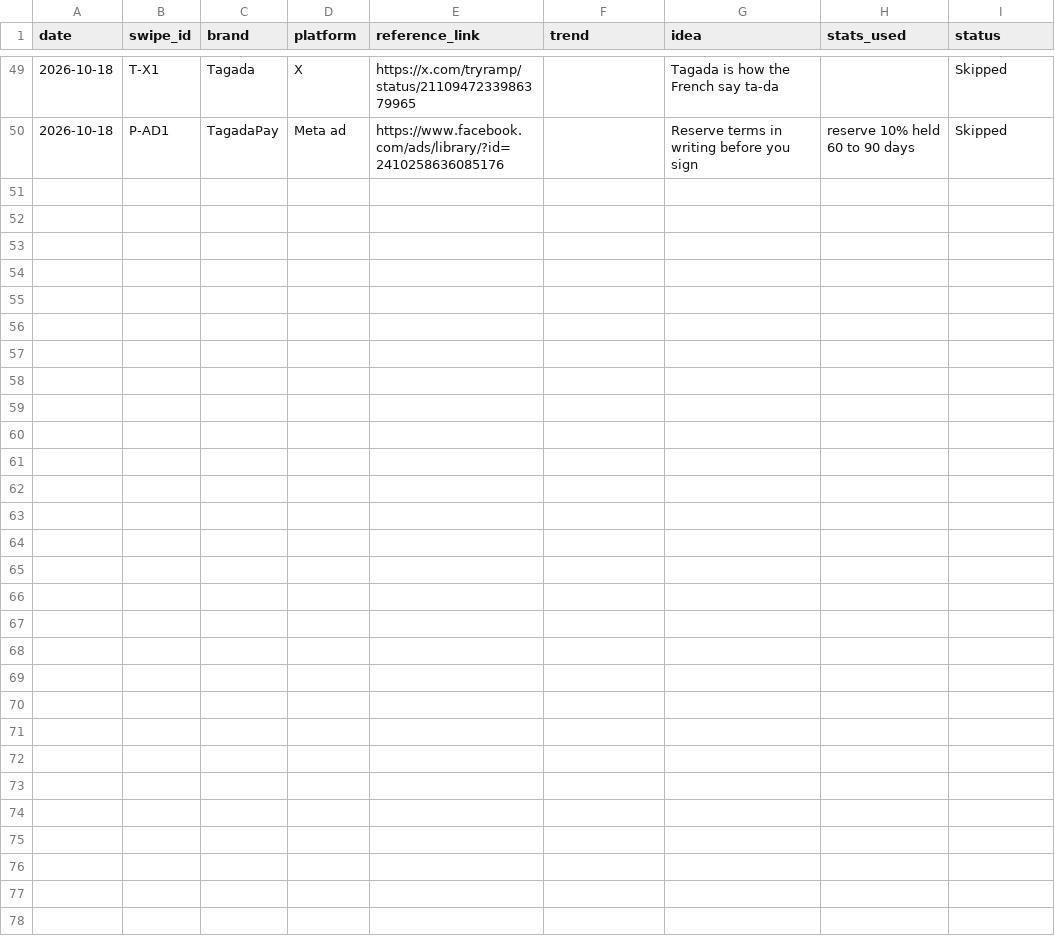
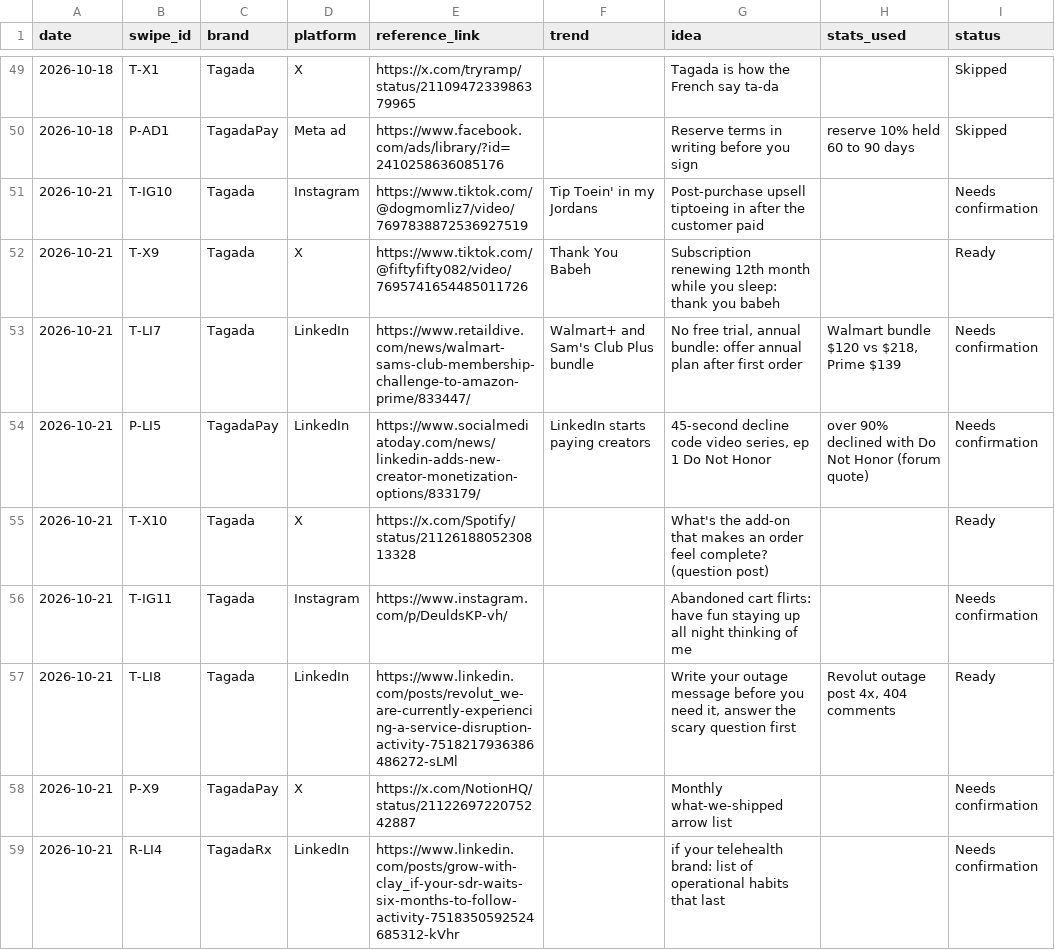
Before and after one commit to daminisolanki1309-netizen/tagadasocials, a TSV file: tagada/feed/swipe-log.tsv, drawn as a sheet; only a part is shown, gaps mark what is left out.

```diff
--- a/tagada/feed/swipe-log.tsv
+++ b/tagada/feed/swipe-log.tsv
@@ -50 +50,10 @@ date	swipe_id	brand	platform	reference_link	trend	idea	stats_used	status
 2026-10-18	P-AD1	TagadaPay	Meta ad	https://www.facebook.com/ads/library/?id=2410258636085176		Reserve terms in writing before you sign	reserve 10% held 60 to 90 days	Skipped
+2026-10-21	T-IG10	Tagada	Instagram	https://www.tiktok.com/@dogmomliz7/video/7697838872536927519	Tip Toein' in my Jordans	Post-purchase upsell tiptoeing in after the customer paid		Needs confirmation
+2026-10-21	T-X9	Tagada	X	https://www.tiktok.com/@fiftyfifty082/video/7695741654485011726	Thank You Babeh	Subscription renewing 12th month while you sleep: thank you babeh		Ready
+2026-10-21	T-LI7	Tagada	LinkedIn	https://www.retaildive.com/news/walmart-sams-club-membership-challenge-to-amazon-prime/833447/	Walmart+ and Sam's Club Plus bundle	No free trial, annual bundle: offer annual plan after first order	Walmart bundle $120 vs $218, Prime $139	Needs confirmation
+2026-10-21	P-LI5	TagadaPay	LinkedIn	https://www.socialmediatoday.com/news/linkedin-adds-new-creator-monetization-options/833179/	LinkedIn starts paying creators	45-second decline code video series, ep 1 Do Not Honor	over 90% declined with Do Not Honor (forum quote)	Needs confirmation
+2026-10-21	T-X10	Tagada	X	https://x.com/Spotify/status/2112618805230813328		What's the add-on that makes an order feel complete? (question post)		Ready
+2026-10-21	T-IG11	Tagada	Instagram	https://www.instagram.com/p/DeuldsKP-vh/		Abandoned cart flirts: have fun staying up all night thinking of me		Needs confirmation
+2026-10-21	T-LI8	Tagada	LinkedIn	https://www.linkedin.com/posts/revolut_we-are-currently-experiencing-a-service-disruption-activity-7518217936386486272-sLMl		Write your outage message before you need it, answer the scary question first	Revolut outage post 4x, 404 comments	Ready
+2026-10-21	P-X9	TagadaPay	X	https://x.com/NotionHQ/status/2112269722075242887		Monthly what-we-shipped arrow list		Needs confirmation
+2026-10-21	R-LI4	TagadaRx	LinkedIn	https://www.linkedin.com/posts/grow-with-clay_if-your-sdr-waits-six-months-to-follow-activity-7518350592524685312-kVhr		if your telehealth brand: list of operational habits that last		Needs confirmation
```
Also changed, not shown: 33 other files.
